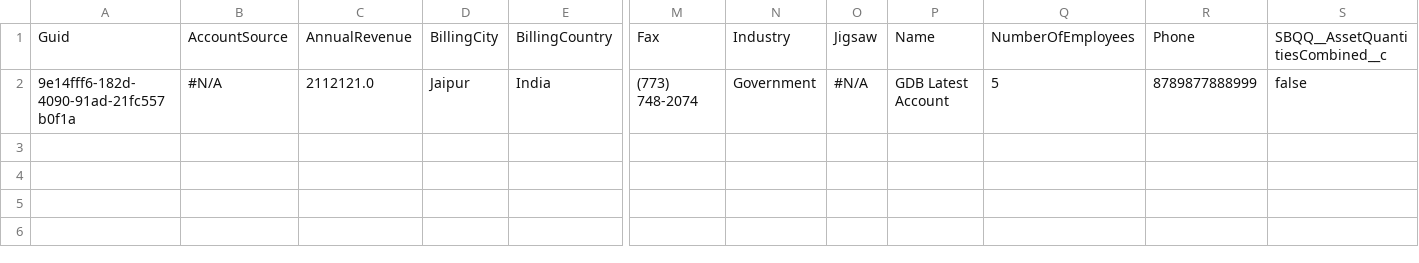
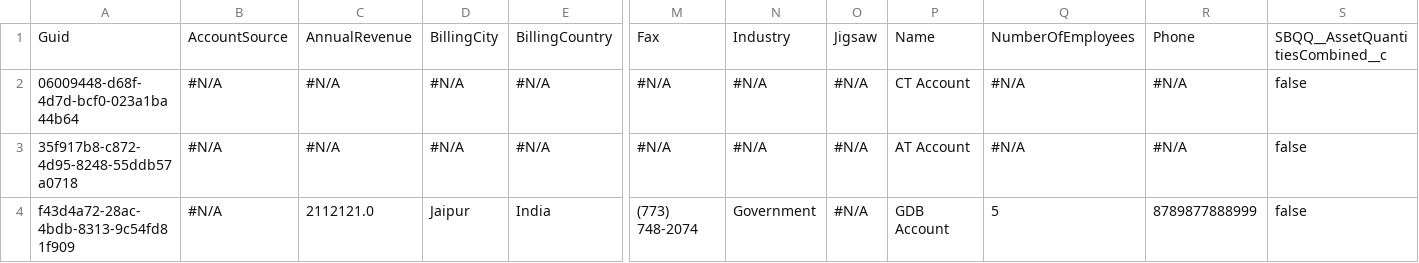
Before and after one commit to prodlytestuser/CPQTest9, a CSV file: Account.csv, drawn as a sheet; only a part is shown, gaps mark what is left out; addresses are those after the commit; rows hold the shown columns only; the diff names each change by its address in the sheet, - before the commit and + after, or states it on an @@ line.

Commit message:
Saved data from the control org into the repository master branch

```diff
--- a/Account.csv
+++ b/Account.csv
+row 2: 06009448-d68f-4d7d-bcf0-023a1ba44b64 | #N/A | #N/A | #N/A | #N/A | #N/A | #N/A | #N/A | CT Account | #N/A | #N/A | false
+row 3: 35f917b8-c872-4d95-8248-55ddb57a0718 | #N/A | #N/A | #N/A | #N/A | #N/A | #N/A | #N/A | AT Account | #N/A | #N/A | false
-A4: 9e14fff6-182d-4090-91ad-21fc557b0f1a
+A4: f43d4a72-28ac-4bdb-8313-9c54fd81f909
-P4: GDB Latest Account
+P4: GDB Account
```
Also changed, not shown: Asset.csv, Case.csv, 3 other files.
